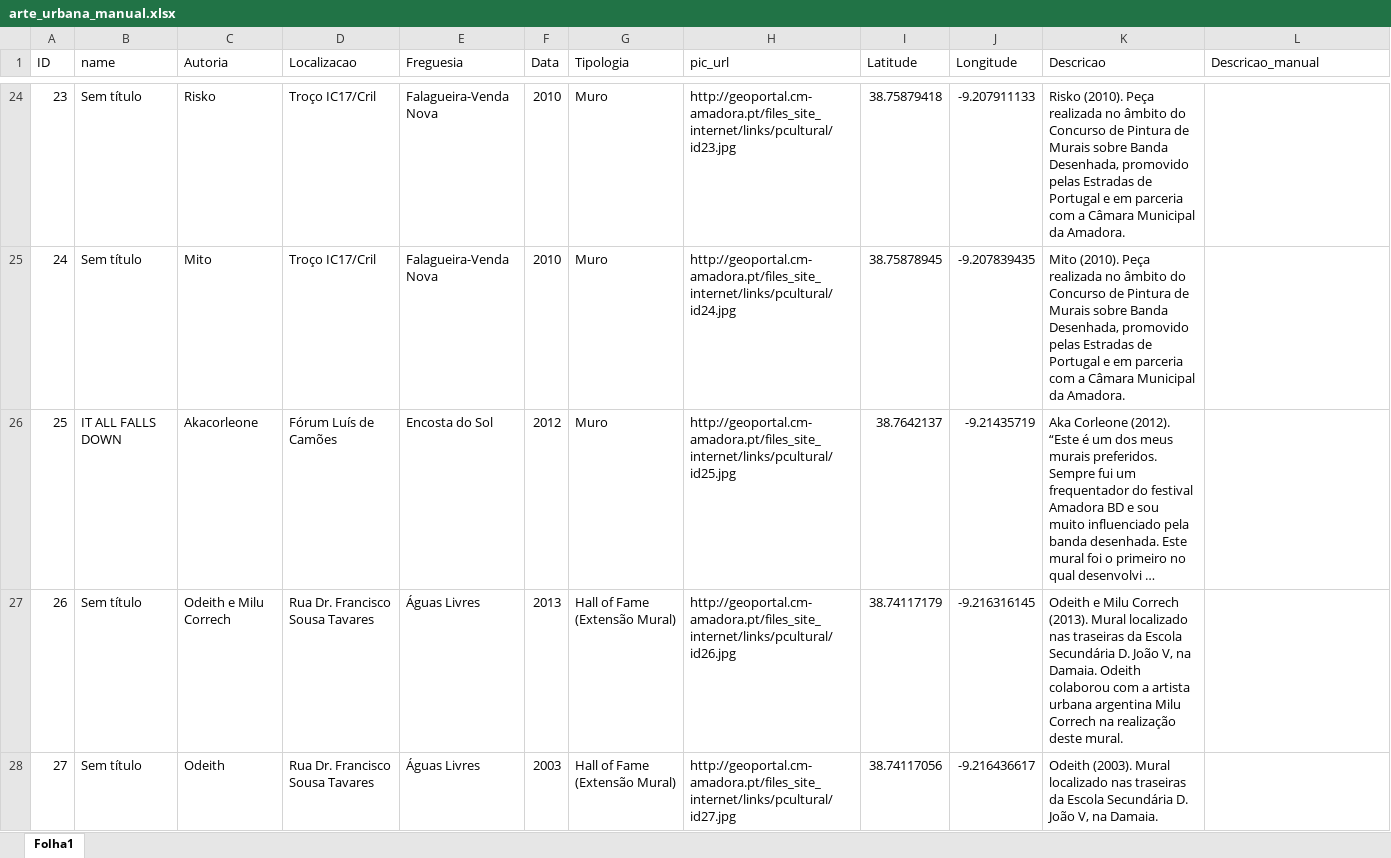
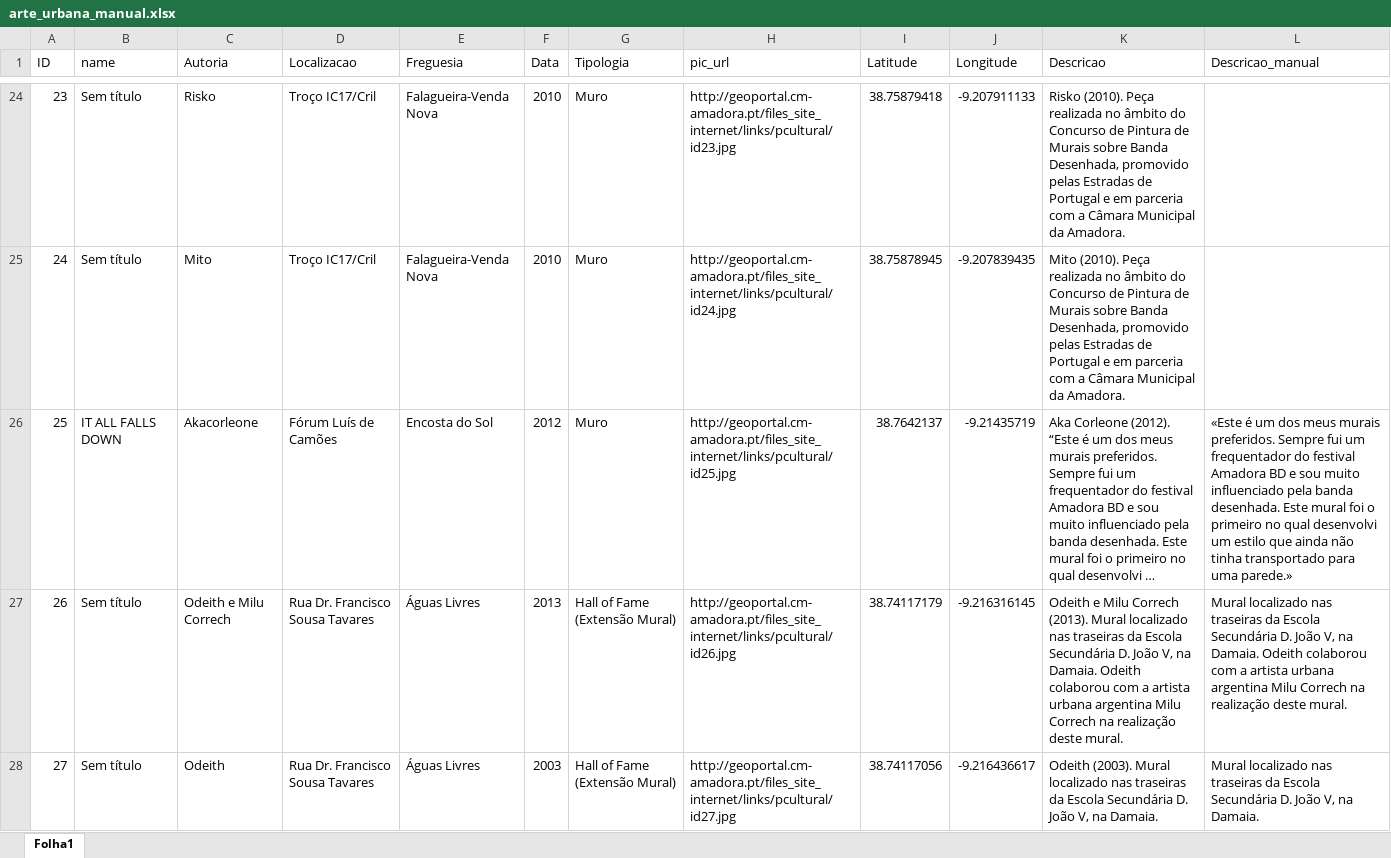
Before and after one commit to joaopalmeiro/amadora-arte-urbana, an Excel workbook: data/arte_urbana_manual.xlsx, sheet Folha1, drawn as a sheet; only a part is shown, gaps mark what is left out; long unchanged cells end in …; values as stored, in another font and other column widths than the file's, no borders; the diff covers the shown part only; the diff names each change by its address in the sheet, - before the commit and + after, or states it on an @@ line.

Commit message:
Update data

```diff
--- a/data/arte_urbana_manual.xlsx (sheet Folha1)
+++ b/data/arte_urbana_manual.xlsx (sheet Folha1)
-L26 (Descricao_manual): (empty)
+L26 (Descricao_manual): «Este é um dos meus murais preferidos. Sempre fui um frequentador do festival Amadora BD e sou muito influenciado pela banda desenhada. Este mural foi o primeiro no qual desenvolvi um estilo que ainda não tinha transportado para uma parede.»
-L27 (Descricao_manual): (empty)
+L27 (Descricao_manual): Mural localizado nas traseiras da Escola Secundária D. João V, na Damaia. Odeith colaborou com a artista urbana argentina Milu Correch na realização deste mural.
-L28 (Descricao_manual): (empty)
+L28 (Descricao_manual): Mural localizado nas traseiras da Escola Secundária D. João V, na Damaia.
```
Also changed, not shown: 6 edited cells elsewhere in this sheet, 1 other file.
